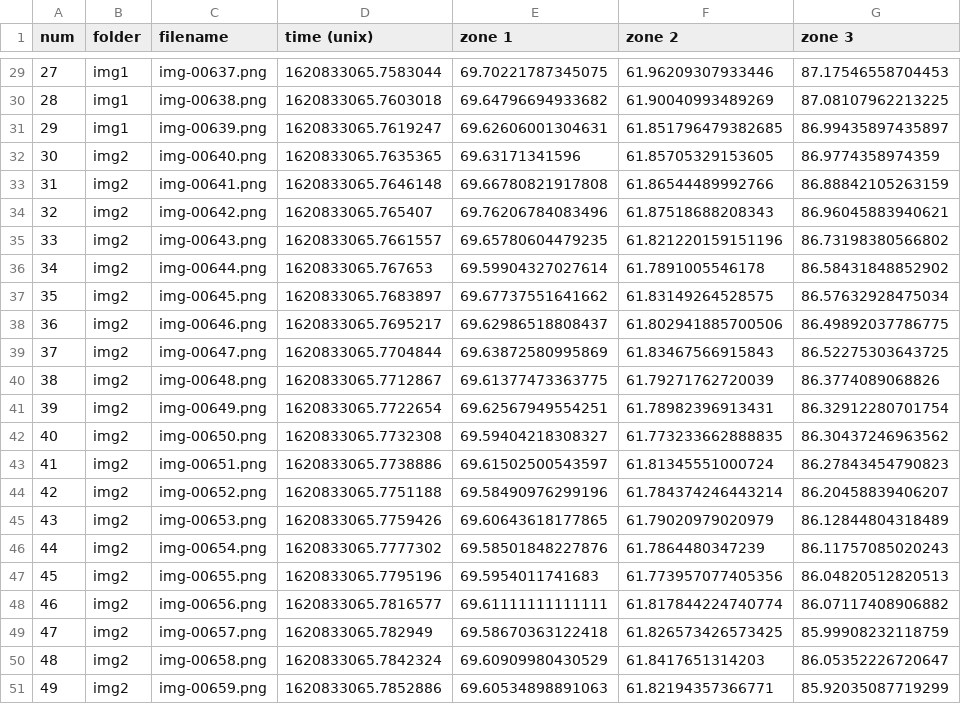
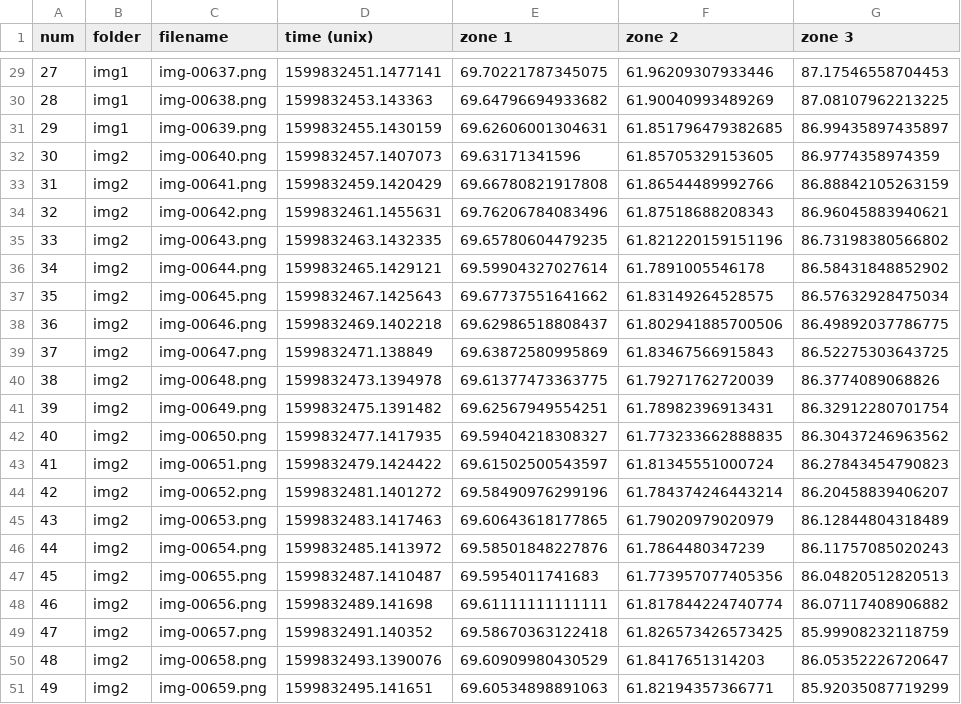
Before and after one commit to ovinc/imgseries, a TSV file: data/Img_GreyLevel.tsv, drawn as a sheet; only a part is shown, gaps mark what is left out; the diff covers the shown part only.

```diff
--- a/data/Img_GreyLevel.tsv
+++ b/data/Img_GreyLevel.tsv
@@ -29,23 +29,23 @@ num	folder	filename	time (unix)	zone 1	zone 2	zone 3
-27	img1	img-00637.png	1620833065.7583044	69.70221787345075	61.96209307933446	87.17546558704453
-28	img1	img-00638.png	1620833065.7603018	69.64796694933682	61.90040993489269	87.08107962213225
-29	img1	img-00639.png	1620833065.7619247	69.62606001304631	61.851796479382685	86.99435897435897
-30	img2	img-00640.png	1620833065.7635365	69.63171341596	61.85705329153605	86.9774358974359
-31	img2	img-00641.png	1620833065.7646148	69.66780821917808	61.86544489992766	86.88842105263159
-32	img2	img-00642.png	1620833065.765407	69.76206784083496	61.87518688208343	86.96045883940621
-33	img2	img-00643.png	1620833065.7661557	69.65780604479235	61.821220159151196	86.73198380566802
-34	img2	img-00644.png	1620833065.767653	69.59904327027614	61.7891005546178	86.58431848852902
-35	img2	img-00645.png	1620833065.7683897	69.67737551641662	61.83149264528575	86.57632928475034
-36	img2	img-00646.png	1620833065.7695217	69.62986518808437	61.802941885700506	86.49892037786775
-37	img2	img-00647.png	1620833065.7704844	69.63872580995869	61.83467566915843	86.52275303643725
-38	img2	img-00648.png	1620833065.7712867	69.61377473363775	61.79271762720039	86.3774089068826
-39	img2	img-00649.png	1620833065.7722654	69.62567949554251	61.78982396913431	86.32912280701754
-40	img2	img-00650.png	1620833065.7732308	69.59404218308327	61.773233662888835	86.30437246963562
-41	img2	img-00651.png	1620833065.7738886	69.61502500543597	61.81345551000724	86.27843454790823
-42	img2	img-00652.png	1620833065.7751188	69.58490976299196	61.784374246443214	86.20458839406207
-43	img2	img-00653.png	1620833065.7759426	69.60643618177865	61.79020979020979	86.12844804318489
-44	img2	img-00654.png	1620833065.7777302	69.58501848227876	61.7864480347239	86.11757085020243
-45	img2	img-00655.png	1620833065.7795196	69.5954011741683	61.773957077405356	86.04820512820513
-46	img2	img-00656.png	1620833065.7816577	69.61111111111111	61.817844224740774	86.07117408906882
-47	img2	img-00657.png	1620833065.782949	69.58670363122418	61.826573426573425	85.99908232118759
-48	img2	img-00658.png	1620833065.7842324	69.60909980430529	61.8417651314203	86.05352226720647
-49	img2	img-00659.png	1620833065.7852886	69.60534898891063	61.82194357366771	85.92035087719299
+27	img1	img-00637.png	1599832451.1477141	69.70221787345075	61.96209307933446	87.17546558704453
+28	img1	img-00638.png	1599832453.143363	69.64796694933682	61.90040993489269	87.08107962213225
+29	img1	img-00639.png	1599832455.1430159	69.62606001304631	61.851796479382685	86.99435897435897
+30	img2	img-00640.png	1599832457.1407073	69.63171341596	61.85705329153605	86.9774358974359
+31	img2	img-00641.png	1599832459.1420429	69.66780821917808	61.86544489992766	86.88842105263159
+32	img2	img-00642.png	1599832461.1455631	69.76206784083496	61.87518688208343	86.96045883940621
+33	img2	img-00643.png	1599832463.1432335	69.65780604479235	61.821220159151196	86.73198380566802
+34	img2	img-00644.png	1599832465.1429121	69.59904327027614	61.7891005546178	86.58431848852902
+35	img2	img-00645.png	1599832467.1425643	69.67737551641662	61.83149264528575	86.57632928475034
+36	img2	img-00646.png	1599832469.1402218	69.62986518808437	61.802941885700506	86.49892037786775
+37	img2	img-00647.png	1599832471.138849	69.63872580995869	61.83467566915843	86.52275303643725
+38	img2	img-00648.png	1599832473.1394978	69.61377473363775	61.79271762720039	86.3774089068826
+39	img2	img-00649.png	1599832475.1391482	69.62567949554251	61.78982396913431	86.32912280701754
+40	img2	img-00650.png	1599832477.1417935	69.59404218308327	61.773233662888835	86.30437246963562
+41	img2	img-00651.png	1599832479.1424422	69.61502500543597	61.81345551000724	86.27843454790823
+42	img2	img-00652.png	1599832481.1401272	69.58490976299196	61.784374246443214	86.20458839406207
+43	img2	img-00653.png	1599832483.1417463	69.60643618177865	61.79020979020979	86.12844804318489
+44	img2	img-00654.png	1599832485.1413972	69.58501848227876	61.7864480347239	86.11757085020243
+45	img2	img-00655.png	1599832487.1410487	69.5954011741683	61.773957077405356	86.04820512820513
+46	img2	img-00656.png	1599832489.141698	69.61111111111111	61.817844224740774	86.07117408906882
+47	img2	img-00657.png	1599832491.140352	69.58670363122418	61.826573426573425	85.99908232118759
+48	img2	img-00658.png	1599832493.1390076	69.60909980430529	61.8417651314203	86.05352226720647
+49	img2	img-00659.png	1599832495.141651	69.60534898891063	61.82194357366771	85.92035087719299
```
Also changed, not shown: 27 edited cells elsewhere in this file, data/Img_ContourTracking.tsv, 9 other files.
